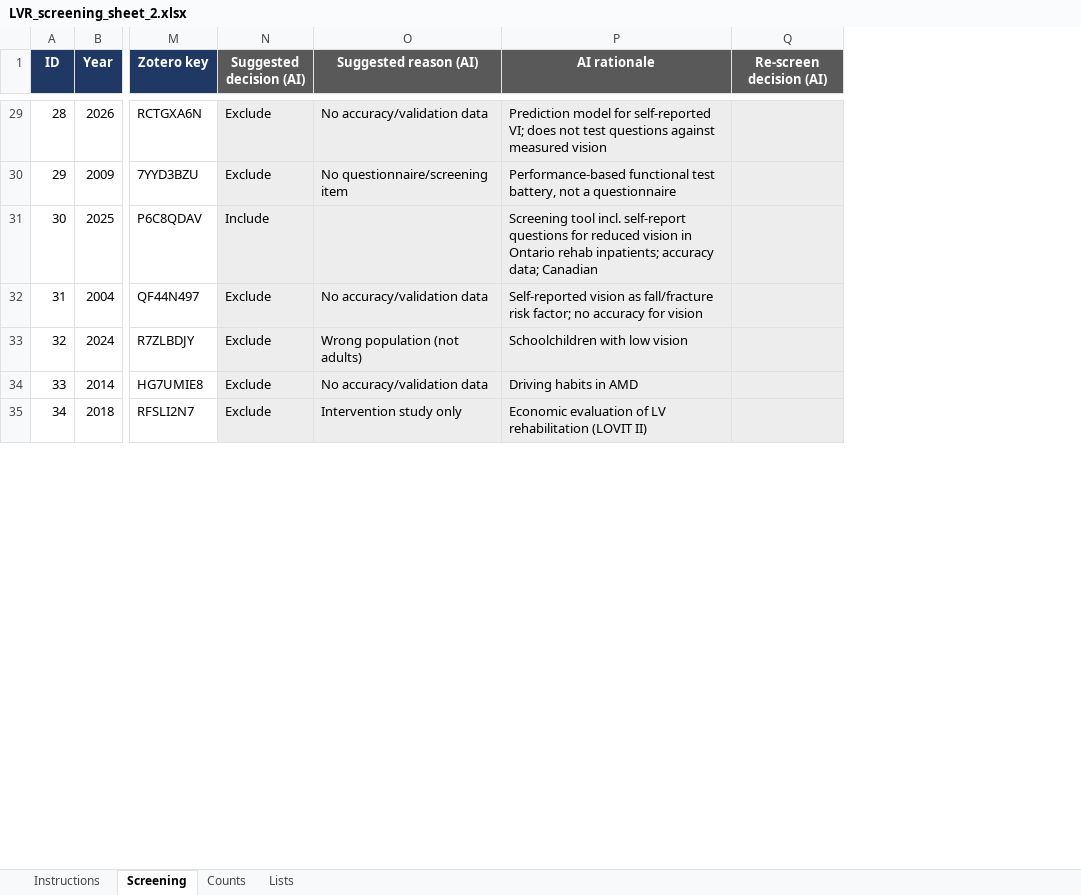
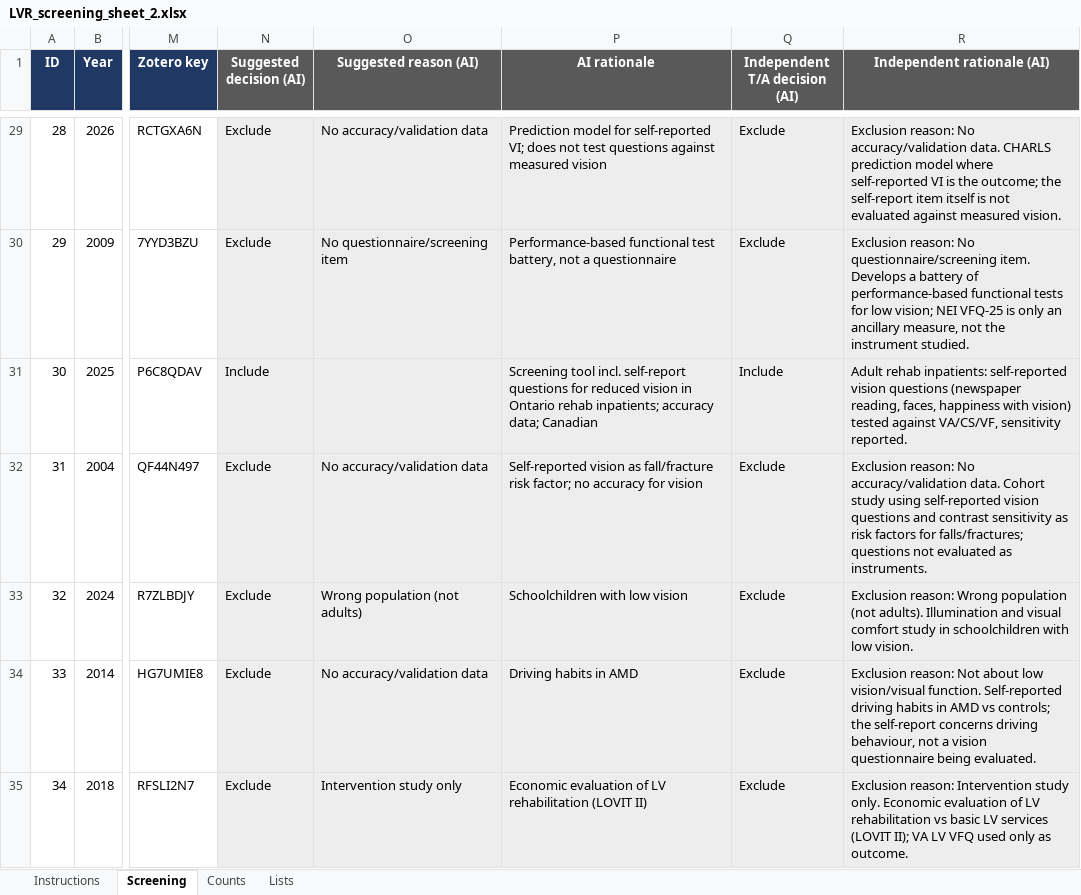
Before and after one commit to andfaulkner/low-vision-rehab-questionnaire, an Excel workbook: data/LVR_screening_sheet_2.xlsx, sheet Screening, drawn as a sheet; only a part is shown, gaps mark what is left out; values as stored, in another font and other column widths than the file's, no borders; conditional formats not drawn; the diff covers the shown part only; the diff names each change by its address in the sheet, - before the commit and + after, or states it on an @@ line.

Commit message:
Update screening sheets with new AI selections

```diff
--- a/data/LVR_screening_sheet_2.xlsx (sheet Screening)
+++ b/data/LVR_screening_sheet_2.xlsx (sheet Screening)
+column R (Independent rationale (AI)), rows 29-35: Exclusion reason: No accuracy/validation data. CHARLS prediction model where self-reported VI is the outcome; the self-report item itself is not evaluated against measured vision. | Exclusion reason: No questionnaire/screening item. Develops a battery of performance-based functional tests for low vision; NEI VFQ-25 is only an ancillary measure, not the instrument studied. | Adult rehab inpatients: self-reported vision questions (newspaper reading, faces, happiness with vision) tested against VA/CS/VF, sensitivity reported. | Exclusion reason: No accuracy/validation data. Cohort study using self-reported vision questions and contrast sensitivity as risk factors for falls/fractures; questions not evaluated as instruments. | Exclusion reason: Wrong population (not adults). Illumination and visual comfort study in schoolchildren with low vision. | Exclusion reason: Not about low vision/visual function. Self-reported driving habits in AMD vs controls; the self-report concerns driving behaviour, not a vision questionnaire being evaluated. | Exclusion reason: Intervention study only. Economic evaluation of LV rehabilitation vs basic LV services (LOVIT II); VA LV VFQ used only as outcome.
-Q1: Re-screen decision (AI)
+Q1: Independent T/A decision (AI)
-Q29:Q30 (Independent T/A decision (AI)): (empty)
+Q29:Q30 (Independent T/A decision (AI)): Exclude
-Q31 (Independent T/A decision (AI)): (empty)
+Q31 (Independent T/A decision (AI)): Include
-Q32:Q35 (Independent T/A decision (AI)): (empty)
+Q32:Q35 (Independent T/A decision (AI)): Exclude
```
Also changed, not shown: 34 edited cells elsewhere in this sheet, 1 other file.
